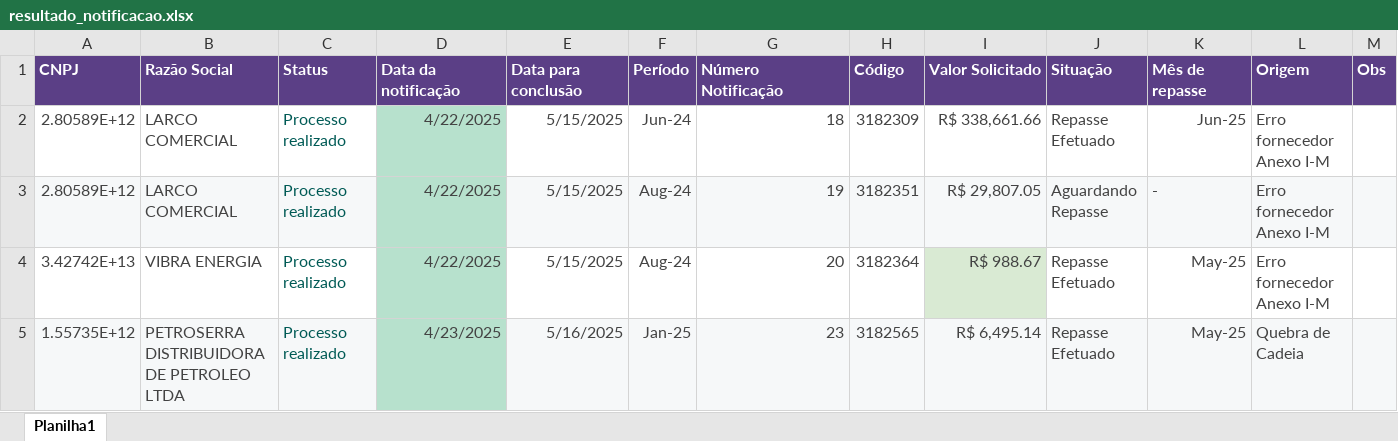
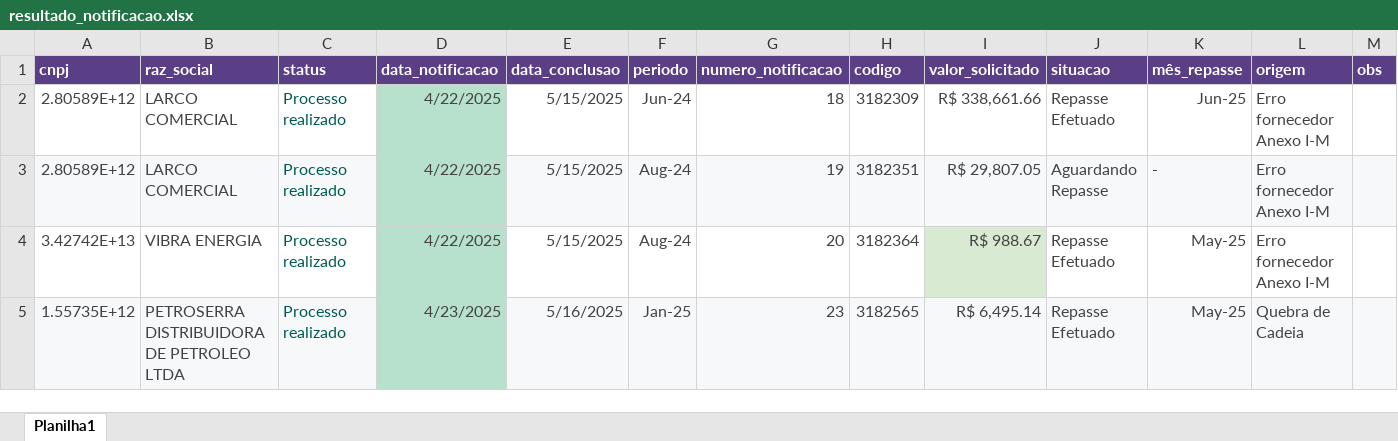
Before and after one commit to brunorestum/dashboard-notas-de-saida, an Excel workbook: resultado_notificacao.xlsx, sheet Planilha1, drawn as a sheet; only a part is shown; values as stored, in another font and other column widths than the file's, no borders; removed rows and columns are numbered as before the commit, all else as after; the diff names each change by its address in the sheet, - before the commit and + after, or states it on an @@ line.

```diff
--- a/resultado_notificacao.xlsx (sheet Planilha1)
+++ b/resultado_notificacao.xlsx (sheet Planilha1)
-row 1: CNPJ | Razão Social | Status | Data da notificação | Data para conclusão | Período | Número Notificação | Código | Valor Solicitado | Situação | Mês de repasse | Origem | Obs
+row 1: cnpj | raz_social | status | data_notificacao | data_conclusao | periodo | numero_notificacao | codigo | valor_solicitado | situacao | mês_repasse | origem | obs
```
Also changed, not shown: 1 other file.
